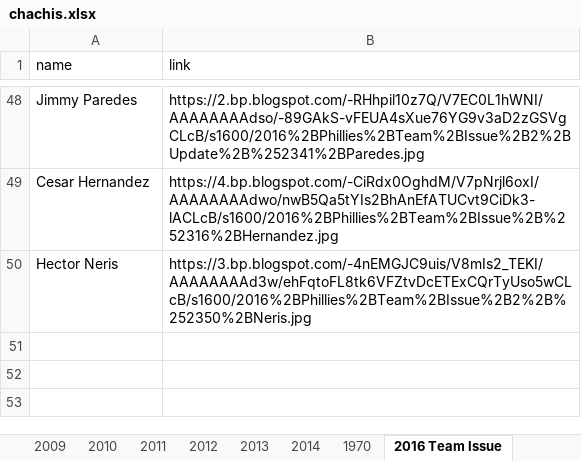
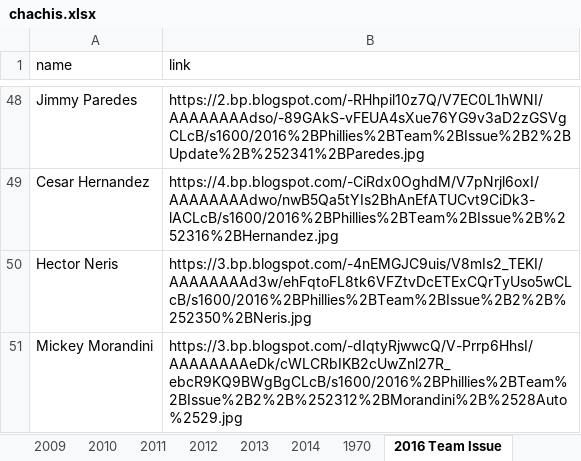
Before and after one commit to Wolfbane50/myApp, an Excel workbook: chachis.xlsx, sheet 2016 Team Issue, drawn as a sheet; only a part is shown, gaps mark what is left out; values as stored, in another font and other column widths than the file's, no borders; the diff names each change by its address in the sheet, - before the commit and + after, or states it on an @@ line.

```diff
--- a/chachis.xlsx (sheet 2016 Team Issue)
+++ b/chachis.xlsx (sheet 2016 Team Issue)
+row 51: Mickey Morandini | https://3.bp.blogspot.com/-dIqtyRjwwcQ/V-Prrp6HhsI/AAAAAAAAeDk/cWLCRbIKB2cUwZnl27R_ebcR9KQ9BWgBgCLcB/s1600/2016%2BPhillies%2BTeam%2BIssue%2B2%2B%252312%2BMorandini%2B%2528Auto%2529.jpg
```
Also changed, not shown: 4 other files.
